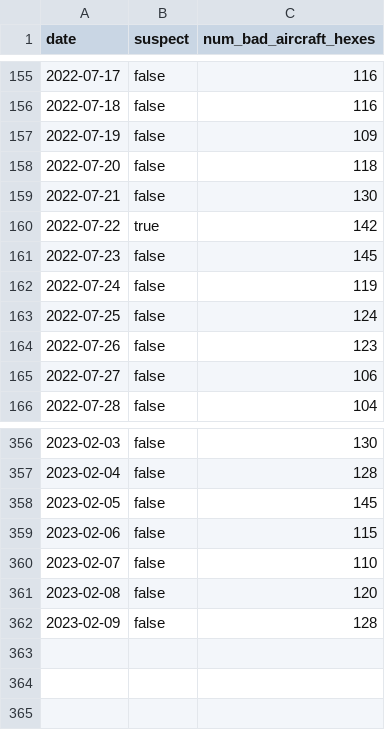
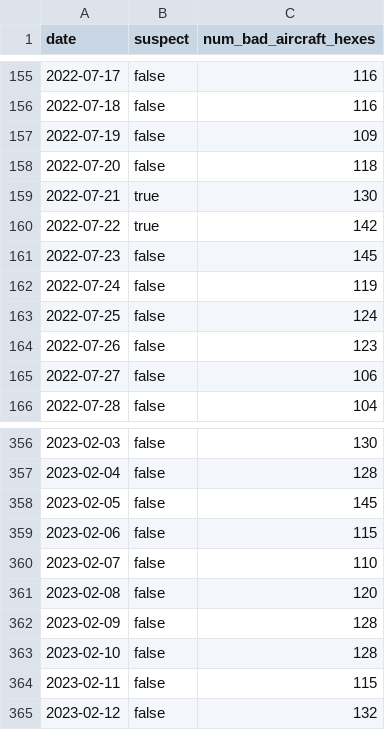
Before and after one commit to guofengji/gpsjam.org, a CSV file: public/data/manifest.csv, drawn as a sheet; only a part is shown, gaps mark what is left out.

Commit message:
Added data for 2023-02-10, 2023-02-11, 2023-02-12.

```diff
--- a/public/data/manifest.csv
+++ b/public/data/manifest.csv
@@ -158,3 +158,3 @@ date,suspect,num_bad_aircraft_hexes
 2022-07-20,false,118
-2022-07-21,false,130
+2022-07-21,true,130
 2022-07-22,true,142
@@ -362 +362,4 @@ date,suspect,num_bad_aircraft_hexes
 2023-02-09,false,128
+2023-02-10,false,128
+2023-02-11,false,115
+2023-02-12,false,132
```
Also changed, not shown: 3 other files.
